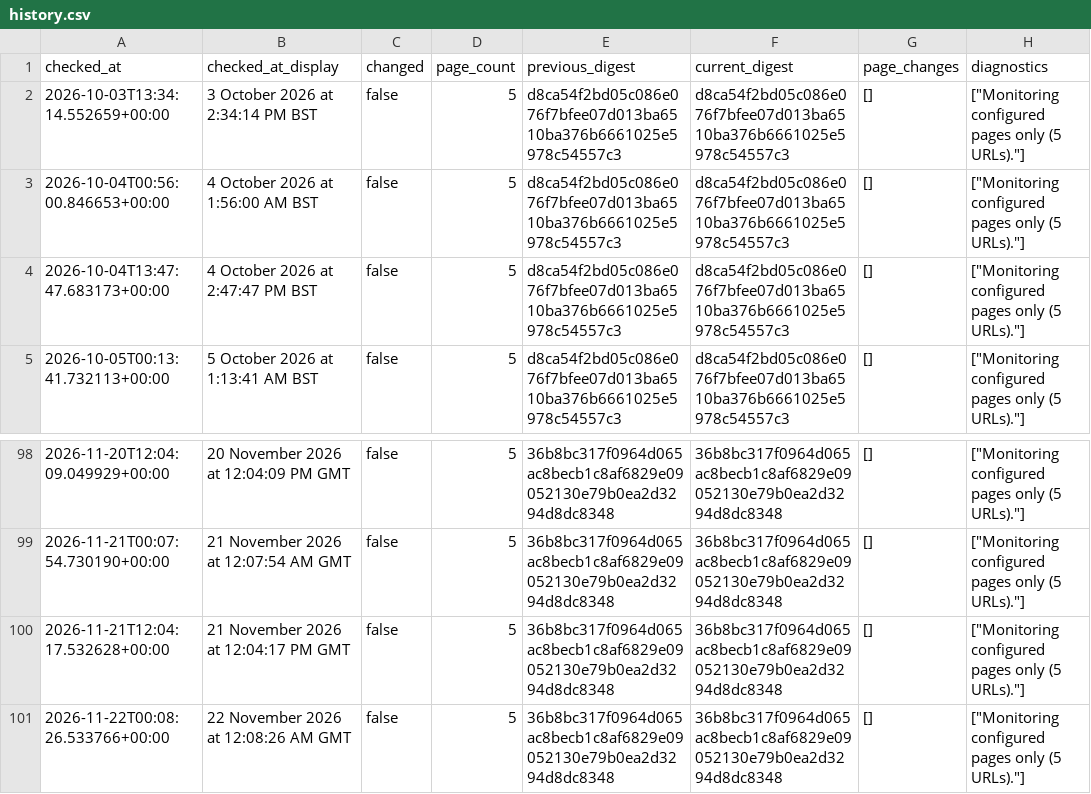
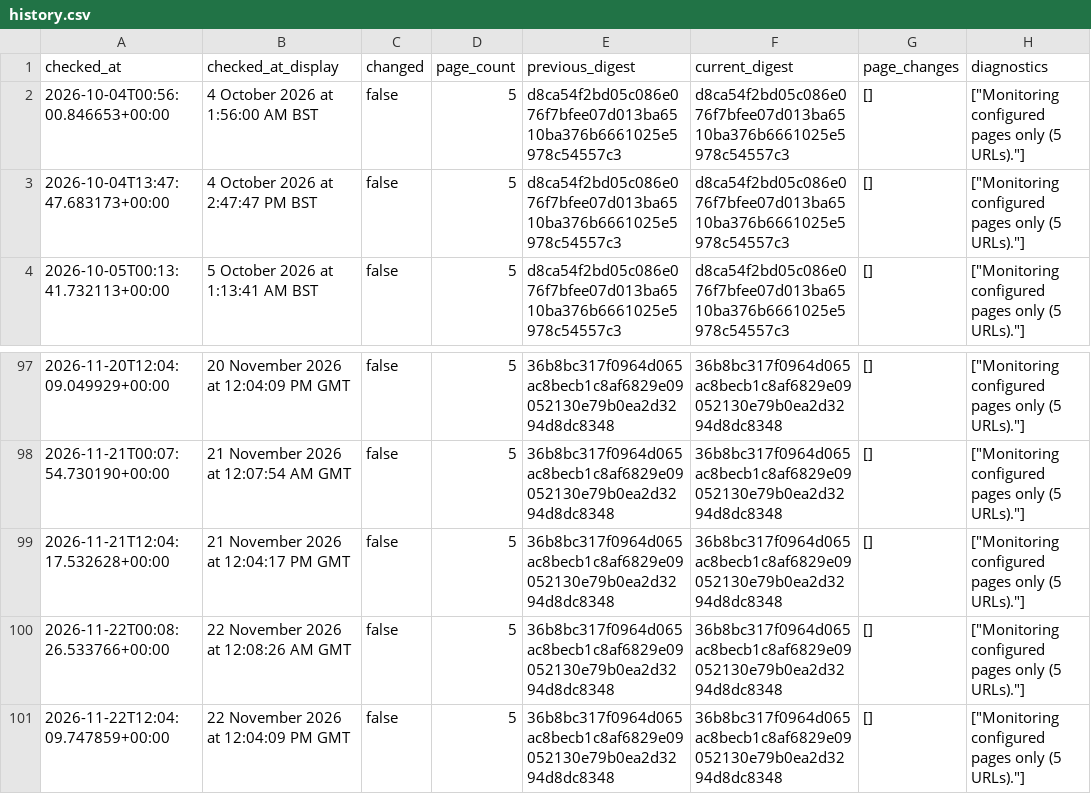
Before and after one commit to McKnightRider/CheckWebsiteUpdates, a CSV file: website/history.csv, drawn as a sheet; only a part is shown, gaps mark what is left out; removed rows and columns are numbered as before the commit, all else as after; the diff names each change by its address in the sheet, - before the commit and + after, or states it on an @@ line.

```diff
--- a/website/history.csv
+++ b/website/history.csv
-row 2: 2026-10-03T13:34:14.552659+00:00 | 3 October 2026 at 2:34:14 PM BST | false | 5 | d8ca54f2bd05c086e076f7bfee07d013ba6510ba376b6661025e5978c54557c3 | d8ca54f2bd05c086e076f7bfee07d013ba6510ba376b6661025e5978c54557c3 | [] | ["Monitoring configured pages only (5 URLs)."]
+row 101: 2026-11-22T12:04:09.747859+00:00 | 22 November 2026 at 12:04:09 PM GMT | false | 5 | 36b8bc317f0964d065ac8becb1c8af6829e09052130e79b0ea2d3294d8dc8348 | 36b8bc317f0964d065ac8becb1c8af6829e09052130e79b0ea2d3294d8dc8348 | [] | ["Monitoring configured pages only (5 URLs)."]
```
Also changed, not shown: 4 other files.
